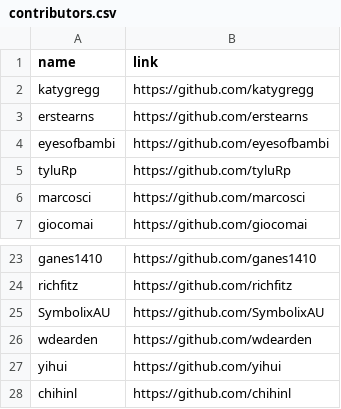
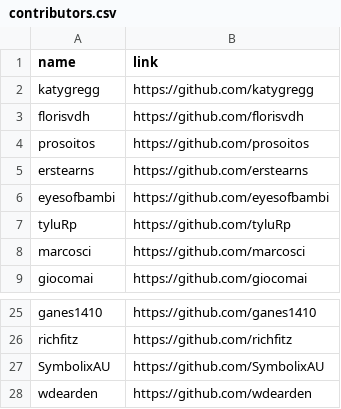
Before and after one commit to geocompx/geocompr, a CSV file: extdata/contributors.csv, drawn as a sheet; only a part is shown, gaps mark what is left out; removed rows and columns are numbered as before the commit, all else as after; the diff names each change by its address in the sheet, - before the commit and + after, or states it on an @@ line.

```diff
--- a/extdata/contributors.csv
+++ b/extdata/contributors.csv
+row 3: florisvdh | https://github.com/florisvdh
+row 4: prosoitos | https://github.com/prosoitos
-row 27: yihui | https://github.com/yihui
-row 28: chihinl | https://github.com/chihinl
```
Also changed, not shown: extdata/word-count-time.csv, 2 other files.
